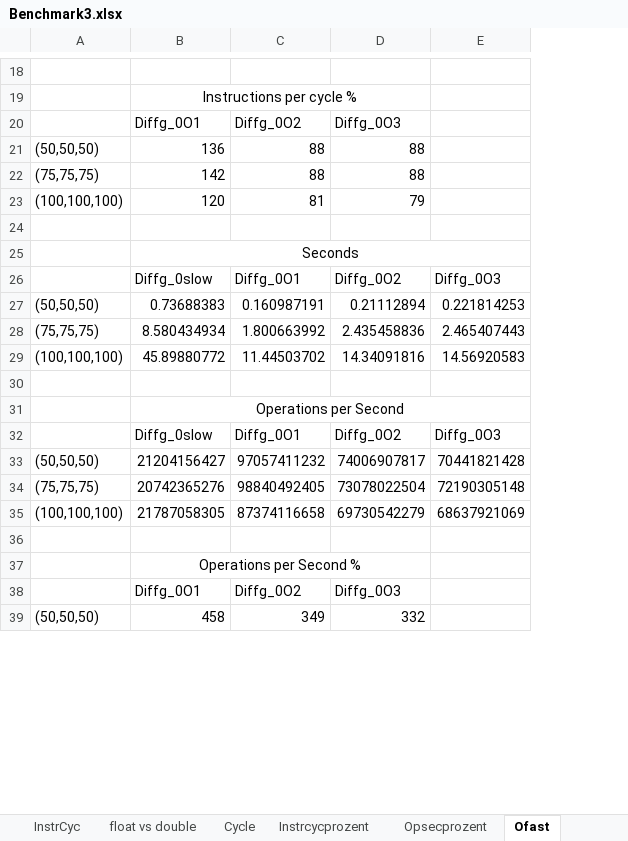
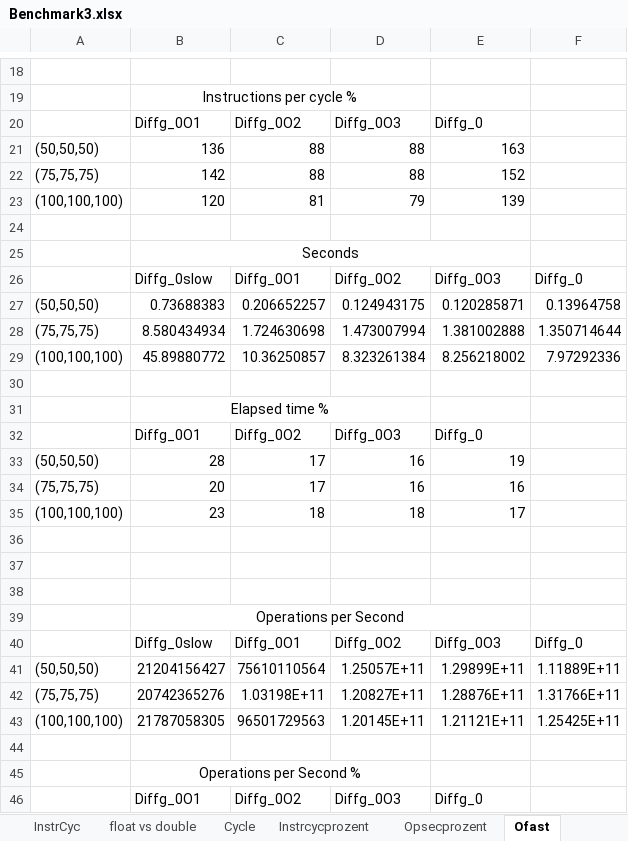
Before and after one commit to schakalakka/uab-pp, an Excel workbook: c_programming_performance_lab/report/Benchmark3.xlsx, sheet Ofast, drawn as a sheet; only a part is shown, gaps mark what is left out; values as stored, in another font and other column widths than the file's, no borders; removed rows and columns are numbered as before the commit, all else as after; the diff covers the shown part only; the diff names each change by its address in the sheet, - before the commit and + after, or states it on an @@ line.

```diff
--- a/c_programming_performance_lab/report/Benchmark3.xlsx (sheet Ofast)
+++ b/c_programming_performance_lab/report/Benchmark3.xlsx (sheet Ofast)
+column F, rows 26-29: Diffg_0 | 0.13964758 | 1.350714644 | 7.97292336; rows 40-43: Diffg_0 | 1.11889E+11 | 1.31766E+11 | 1.25425E+11
-E20: (empty)
+E20: Diffg_0
-E21: (empty)
+E21: 163
-E22: (empty)
+E22: 152
-E23: (empty)
+E23: 139
-C27: 0.160987191
+C27: 0.206652257
-D27: 0.21112894
+D27: 0.124943175
-E27: 0.221814253
+E27: 0.120285871
-C28: 1.800663992
+C28: 1.724630698
-D28: 2.435458836
+D28: 1.473007994
-E28: 2.465407443
+E28: 1.381002888
-C29: 11.44503702
+C29: 10.36250857
-D29: 14.34091816
+D29: 8.323261384
-E29: 14.56920583
+E29: 8.256218002
+row 30: (empty)
+row 31:  | Elapsed time %
+row 32:  | Diffg_0O1 | Diffg_0O2 | Diffg_0O3 | Diffg_0
+row 33: (50,50,50) | 28 | 17 | 16 | 19
+row 34: (75,75,75) | 20 | 17 | 16 | 16
+row 35: (100,100,100) | 23 | 18 | 18 | 17
+row 36: (empty)
+row 37: (empty)
-C41: 97057411232
+C41: 75610110564
-D41: 74006907817
+D41: 1.25057E+11
-E41: 70441821428
+E41: 1.29899E+11
-C42: 98840492405
+C42: 1.03198E+11
-D42: 73078022504
+D42: 1.20827E+11
-E42: 72190305148
+E42: 1.28876E+11
-C43: 87374116658
+C43: 96501729563
-D43: 69730542279
+D43: 1.20145E+11
-E43: 68637921069
+E43: 1.21121E+11
-E46: (empty)
+E46: Diffg_0
-row 39: (50,50,50) | 458 | 349 | 332
```
Also changed, not shown: 3 added rows, 2 removed rows and 3 edited cells elsewhere in this sheet, sheet float vs double, other sheet tabs, formulas that keep their value, charts or pictures, c_programming_performance_lab/report/Benchmark2.xlsx.
